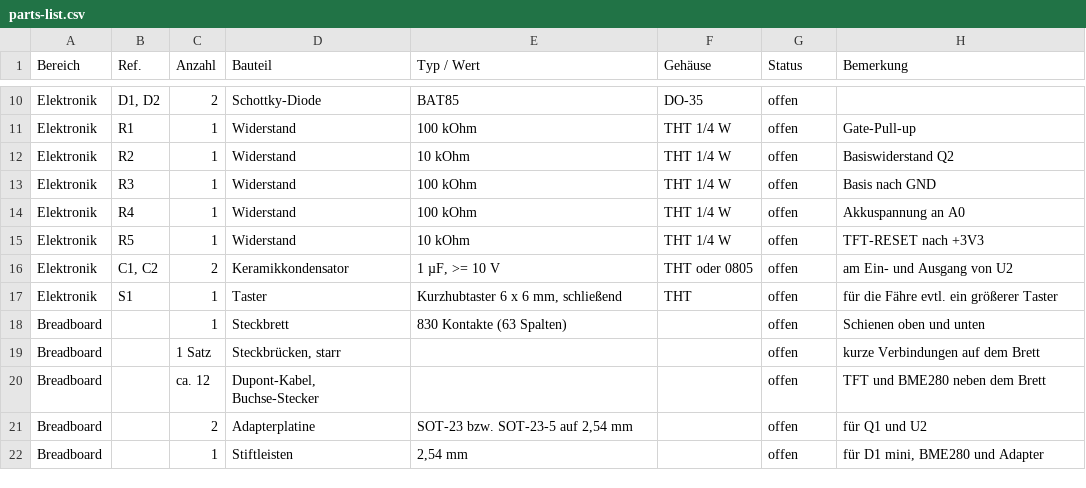
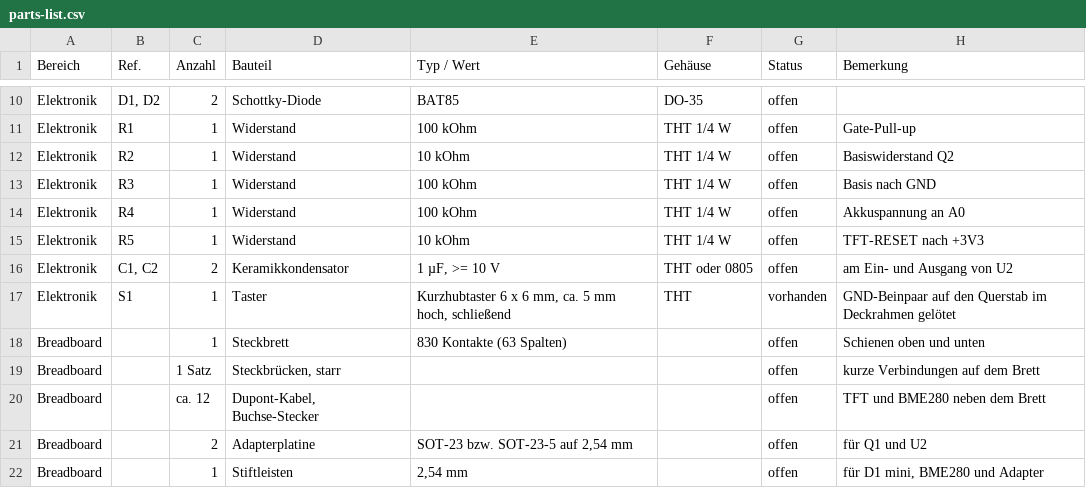
Before and after one commit to lindekai/MeteoLander, a CSV file: docs/parts-list.csv, drawn as a sheet; only a part is shown, gaps mark what is left out.

```diff
--- a/docs/parts-list.csv
+++ b/docs/parts-list.csv
@@ -16,3 +16,3 @@ Elektronik;R5;1;Widerstand;10 kOhm;THT 1/4 W;offen;TFT-RESET nach +3V3
 Elektronik;C1, C2;2;Keramikkondensator;1 µF, >= 10 V;THT oder 0805;offen;am Ein- und Ausgang von U2
-Elektronik;S1;1;Taster;Kurzhubtaster 6 x 6 mm, schließend;THT;offen;für die Fähre evtl. ein größerer Taster
+Elektronik;S1;1;Taster;Kurzhubtaster 6 x 6 mm, ca. 5 mm hoch, schließend;THT;vorhanden;GND-Beinpaar auf den Querstab im Deckrahmen gelötet
 Breadboard;;1;Steckbrett;830 Kontakte (63 Spalten);;offen;Schienen oben und unten
```
Also changed, not shown: 13 other files.
